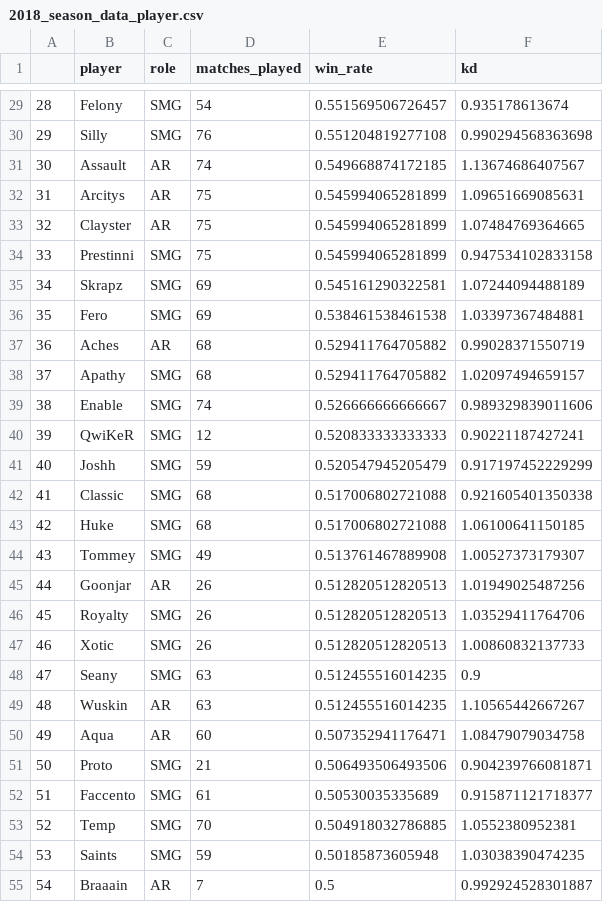
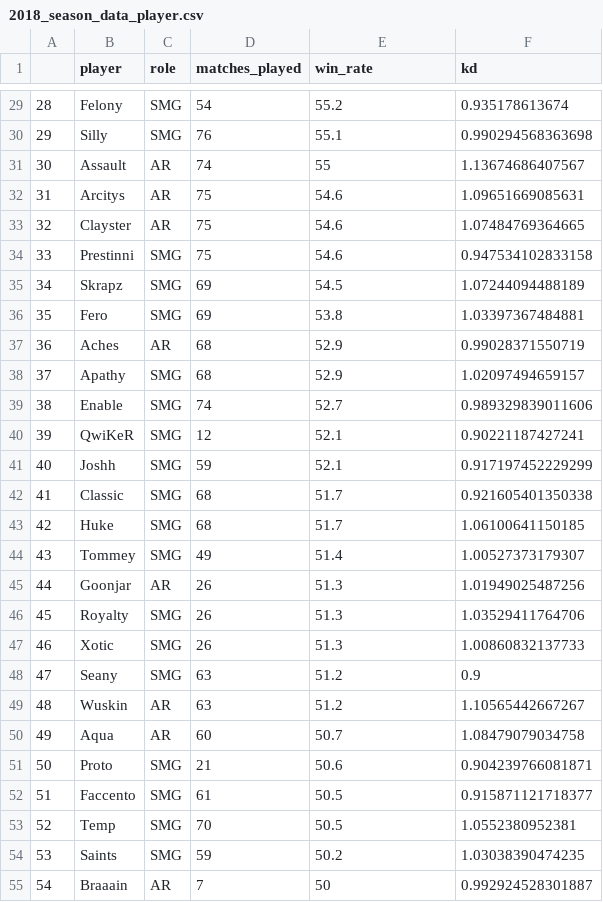
Before and after one commit to KeilanKenny/CWL-Player-Analysis, a CSV file: data/curated/2018_season_data_player.csv, drawn as a sheet; only a part is shown, gaps mark what is left out; the diff covers the shown part only.

Commit message:
Fixed win rate format

```diff
--- a/data/curated/2018_season_data_player.csv
+++ b/data/curated/2018_season_data_player.csv
@@ -29,27 +29,27 @@
-"28","Felony","SMG",54,0.551569506726457,0.935178613674
-"29","Silly","SMG",76,0.551204819277108,0.990294568363698
-"30","Assault","AR",74,0.549668874172185,1.13674686407567
-"31","Arcitys","AR",75,0.545994065281899,1.09651669085631
-"32","Clayster","AR",75,0.545994065281899,1.07484769364665
-"33","Prestinni","SMG",75,0.545994065281899,0.947534102833158
-"34","Skrapz","SMG",69,0.545161290322581,1.07244094488189
-"35","Fero","SMG",69,0.538461538461538,1.03397367484881
-"36","Aches","AR",68,0.529411764705882,0.99028371550719
-"37","Apathy","SMG",68,0.529411764705882,1.02097494659157
-"38","Enable","SMG",74,0.526666666666667,0.989329839011606
-"39","QwiKeR","SMG",12,0.520833333333333,0.90221187427241
-"40","Joshh","SMG",59,0.520547945205479,0.917197452229299
-"41","Classic","SMG",68,0.517006802721088,0.921605401350338
-"42","Huke","SMG",68,0.517006802721088,1.06100641150185
-"43","Tommey","SMG",49,0.513761467889908,1.00527373179307
-"44","Goonjar","AR",26,0.512820512820513,1.01949025487256
-"45","Royalty","SMG",26,0.512820512820513,1.03529411764706
-"46","Xotic","SMG",26,0.512820512820513,1.00860832137733
-"47","Seany","SMG",63,0.512455516014235,0.9
-"48","Wuskin","AR",63,0.512455516014235,1.10565442667267
-"49","Aqua","AR",60,0.507352941176471,1.08479079034758
-"50","Proto","SMG",21,0.506493506493506,0.904239766081871
-"51","Faccento","SMG",61,0.50530035335689,0.915871121718377
-"52","Temp","SMG",70,0.504918032786885,1.0552380952381
-"53","Saints","SMG",59,0.50185873605948,1.03038390474235
-"54","Braaain","AR",7,0.5,0.992924528301887
+"28","Felony","SMG",54,55.2,0.935178613674
+"29","Silly","SMG",76,55.1,0.990294568363698
+"30","Assault","AR",74,55,1.13674686407567
+"31","Arcitys","AR",75,54.6,1.09651669085631
+"32","Clayster","AR",75,54.6,1.07484769364665
+"33","Prestinni","SMG",75,54.6,0.947534102833158
+"34","Skrapz","SMG",69,54.5,1.07244094488189
+"35","Fero","SMG",69,53.8,1.03397367484881
+"36","Aches","AR",68,52.9,0.99028371550719
+"37","Apathy","SMG",68,52.9,1.02097494659157
+"38","Enable","SMG",74,52.7,0.989329839011606
+"39","QwiKeR","SMG",12,52.1,0.90221187427241
+"40","Joshh","SMG",59,52.1,0.917197452229299
+"41","Classic","SMG",68,51.7,0.921605401350338
+"42","Huke","SMG",68,51.7,1.06100641150185
+"43","Tommey","SMG",49,51.4,1.00527373179307
+"44","Goonjar","AR",26,51.3,1.01949025487256
+"45","Royalty","SMG",26,51.3,1.03529411764706
+"46","Xotic","SMG",26,51.3,1.00860832137733
+"47","Seany","SMG",63,51.2,0.9
+"48","Wuskin","AR",63,51.2,1.10565442667267
+"49","Aqua","AR",60,50.7,1.08479079034758
+"50","Proto","SMG",21,50.6,0.904239766081871
+"51","Faccento","SMG",61,50.5,0.915871121718377
+"52","Temp","SMG",70,50.5,1.0552380952381
+"53","Saints","SMG",59,50.2,1.03038390474235
+"54","Braaain","AR",7,50,0.992924528301887
```
Also changed, not shown: 98 edited cells elsewhere in this file, 1 other file.
